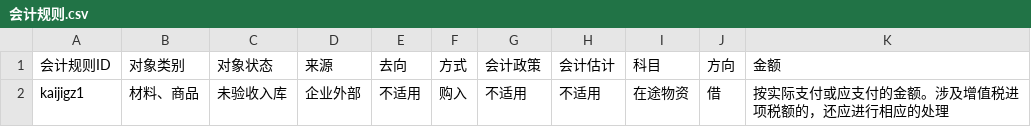
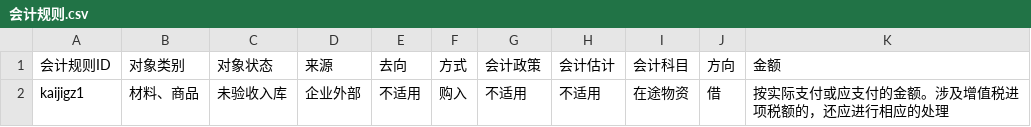
Before and after one commit to Ceheps/first_construction, a CSV file: 会计规则.csv, drawn as a sheet.

Commit message:
Update 会计规则.csv

```diff
--- a/会计规则.csv
+++ b/会计规则.csv
@@ -1,2 +1,2 @@
-会计规则ID,对象类别,对象状态,来源,去向,方式,会计政策,会计估计,科目,方向,金额
+会计规则ID,对象类别,对象状态,来源,去向,方式,会计政策,会计估计,会计科目,方向,金额
 kaijigz1,材料、商品,未验收入库,企业外部,不适用,购入,不适用,不适用,在途物资,借,按实际支付或应支付的金额。涉及增值税进项税额的，还应进行相应的处理
```
